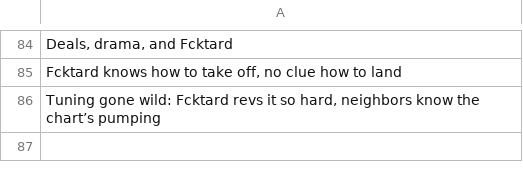
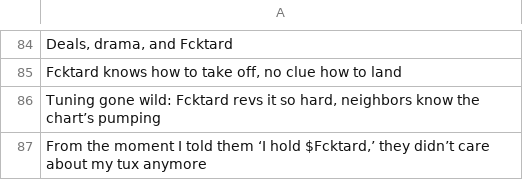
Before and after one commit to fucktardcto/punchlines, a CSV file: punchlines.csv, drawn as a sheet; only a part is shown, gaps mark what is left out; the diff names each change by its address in the sheet, - before the commit and + after, or states it on an @@ line.

Commit message:
new punchline by FredTard

```diff
--- a/punchlines.csv
+++ b/punchlines.csv
+row 87: From the moment I told them ‘I hold $Fcktard,’ they didn’t care about my tux anymore
```
